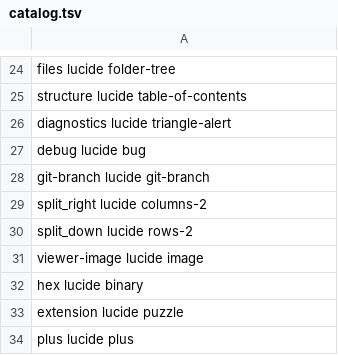
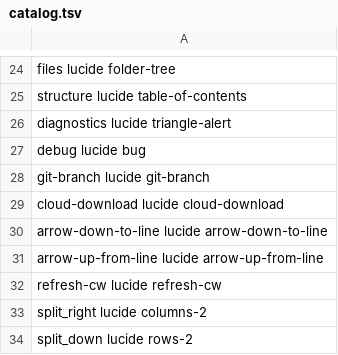
Before and after one commit to b3nten/bEd, a TSV file: resources/icons/catalog.tsv, drawn as a sheet; only a part is shown, gaps mark what is left out; the shorter side is filled out with more unchanged rows; the diff names each change by its address in the sheet, - before the commit and + after, or states it on an @@ line.

```diff
--- a/resources/icons/catalog.tsv
+++ b/resources/icons/catalog.tsv
+row 29: cloud-download lucide cloud-download
+row 30: arrow-down-to-line lucide arrow-down-to-line
+row 31: arrow-up-from-line lucide arrow-up-from-line
+row 32: refresh-cw lucide refresh-cw
```
Also changed, not shown: 21 other files.
